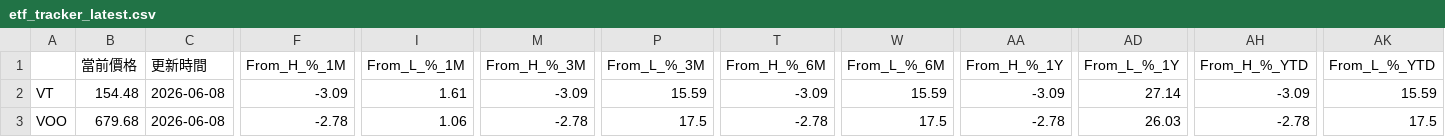
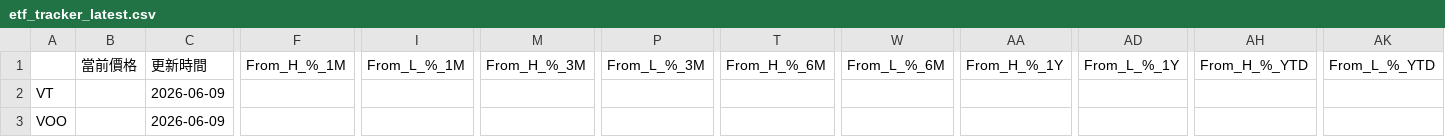
Before and after one commit to joshua940857/etf_tracker, a CSV file: docs/data/etf_results/etf_tracker_latest.csv, drawn as a sheet; only a part is shown, gaps mark what is left out; the diff covers the shown part only; the diff names each change by its address in the sheet, - before the commit and + after, or states it on an @@ line.

```diff
--- a/docs/data/etf_results/etf_tracker_latest.csv
+++ b/docs/data/etf_results/etf_tracker_latest.csv
-B2 (當前價格): 154.48
+B2 (當前價格): (empty)
-C2:C3 (更新時間): 2026-06-08
+C2:C3 (更新時間): 2026-06-09
-F2 (From_H_%_1M): -3.09
+F2 (From_H_%_1M): (empty)
-I2 (From_L_%_1M): 1.61
+I2 (From_L_%_1M): (empty)
-M2 (From_H_%_3M): -3.09
+M2 (From_H_%_3M): (empty)
-P2 (From_L_%_3M): 15.59
+P2 (From_L_%_3M): (empty)
-T2 (From_H_%_6M): -3.09
+T2 (From_H_%_6M): (empty)
-W2 (From_L_%_6M): 15.59
+W2 (From_L_%_6M): (empty)
-AA2 (From_H_%_1Y): -3.09
+AA2 (From_H_%_1Y): (empty)
-AD2 (From_L_%_1Y): 27.14
+AD2 (From_L_%_1Y): (empty)
-AH2 (From_H_%_YTD): -3.09
+AH2 (From_H_%_YTD): (empty)
-AK2 (From_L_%_YTD): 15.59
+AK2 (From_L_%_YTD): (empty)
-B3 (當前價格): 679.68
+B3 (當前價格): (empty)
-F3 (From_H_%_1M): -2.78
+F3 (From_H_%_1M): (empty)
-I3 (From_L_%_1M): 1.06
+I3 (From_L_%_1M): (empty)
-M3 (From_H_%_3M): -2.78
+M3 (From_H_%_3M): (empty)
-P3 (From_L_%_3M): 17.5
+P3 (From_L_%_3M): (empty)
-T3 (From_H_%_6M): -2.78
+T3 (From_H_%_6M): (empty)
-W3 (From_L_%_6M): 17.5
+W3 (From_L_%_6M): (empty)
-AA3 (From_H_%_1Y): -2.78
+AA3 (From_H_%_1Y): (empty)
-AD3 (From_L_%_1Y): 26.03
+AD3 (From_L_%_1Y): (empty)
-AH3 (From_H_%_YTD): -2.78
+AH3 (From_H_%_YTD): (empty)
-AK3 (From_L_%_YTD): 17.5
+AK3 (From_L_%_YTD): (empty)
```
Also changed, not shown: 35 edited cells elsewhere in this file, 8 other files.
